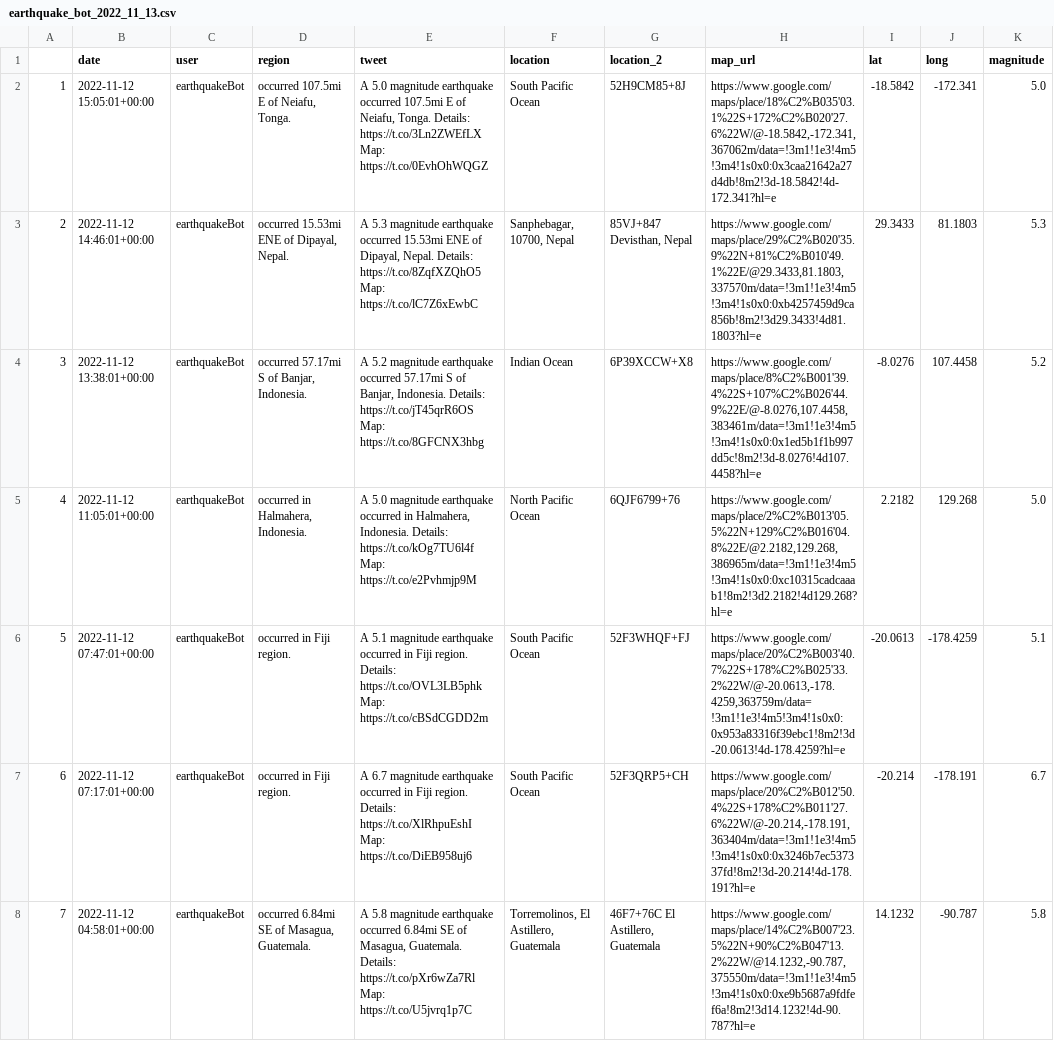
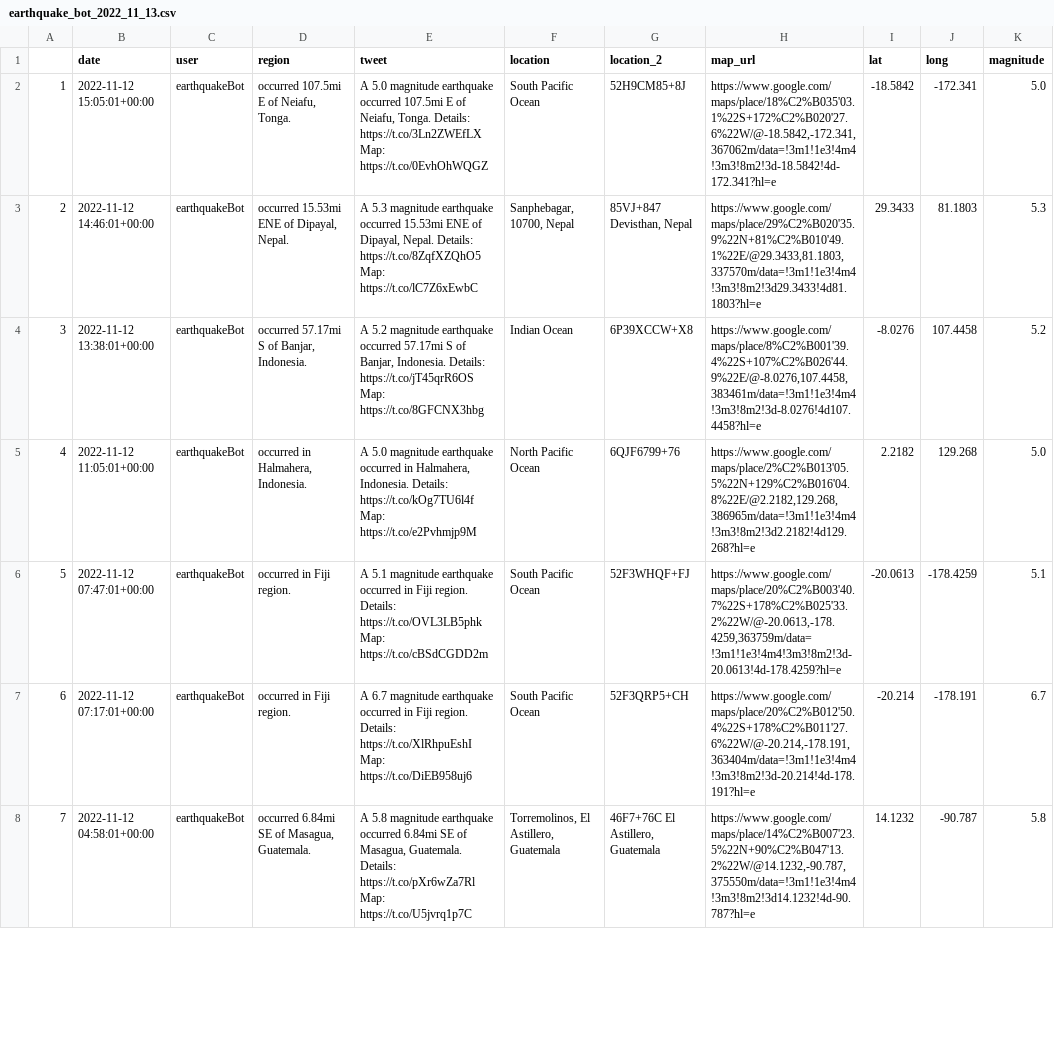
Before and after one commit to thayeylolu/Scheduled-Earth-Quake-Visualization, a CSV file: data/raw/earthquake_bot_2022_11_13.csv, drawn as a sheet; only a part is shown; the diff covers the shown part only; the diff names each change by its address in the sheet, - before the commit and + after, or states it on an @@ line.

```diff
--- a/data/raw/earthquake_bot_2022_11_13.csv
+++ b/data/raw/earthquake_bot_2022_11_13.csv
-H2 (map_url): https://www.google.com/maps/place/18%C2%B035'03.1%22S+172%C2%B020'27.6%22W/@-18.5842,-172.341,367062m/data=!3m1!1e3!4m5!3m4!1s0x0:0x3caa21642a27d4db!8m2!3d-18.5842!4d-172.341?hl=e
+H2 (map_url): https://www.google.com/maps/place/18%C2%B035'03.1%22S+172%C2%B020'27.6%22W/@-18.5842,-172.341,367062m/data=!3m1!1e3!4m4!3m3!8m2!3d-18.5842!4d-172.341?hl=e
-H3 (map_url): https://www.google.com/maps/place/29%C2%B020'35.9%22N+81%C2%B010'49.1%22E/@29.3433,81.1803,337570m/data=!3m1!1e3!4m5!3m4!1s0x0:0xb4257459d9ca856b!8m2!3d29.3433!4d81.1803?hl=e
+H3 (map_url): https://www.google.com/maps/place/29%C2%B020'35.9%22N+81%C2%B010'49.1%22E/@29.3433,81.1803,337570m/data=!3m1!1e3!4m4!3m3!8m2!3d29.3433!4d81.1803?hl=e
-H4 (map_url): https://www.google.com/maps/place/8%C2%B001'39.4%22S+107%C2%B026'44.9%22E/@-8.0276,107.4458,383461m/data=!3m1!1e3!4m5!3m4!1s0x0:0x1ed5b1f1b997dd5c!8m2!3d-8.0276!4d107.4458?hl=e
+H4 (map_url): https://www.google.com/maps/place/8%C2%B001'39.4%22S+107%C2%B026'44.9%22E/@-8.0276,107.4458,383461m/data=!3m1!1e3!4m4!3m3!8m2!3d-8.0276!4d107.4458?hl=e
-H5 (map_url): https://www.google.com/maps/place/2%C2%B013'05.5%22N+129%C2%B016'04.8%22E/@2.2182,129.268,386965m/data=!3m1!1e3!4m5!3m4!1s0x0:0xc10315cadcaaab1!8m2!3d2.2182!4d129.268?hl=e
+H5 (map_url): https://www.google.com/maps/place/2%C2%B013'05.5%22N+129%C2%B016'04.8%22E/@2.2182,129.268,386965m/data=!3m1!1e3!4m4!3m3!8m2!3d2.2182!4d129.268?hl=e
-H6 (map_url): https://www.google.com/maps/place/20%C2%B003'40.7%22S+178%C2%B025'33.2%22W/@-20.0613,-178.4259,363759m/data=!3m1!1e3!4m5!3m4!1s0x0:0x953a83316f39ebc1!8m2!3d-20.0613!4d-178.4259?hl=e
+H6 (map_url): https://www.google.com/maps/place/20%C2%B003'40.7%22S+178%C2%B025'33.2%22W/@-20.0613,-178.4259,363759m/data=!3m1!1e3!4m4!3m3!8m2!3d-20.0613!4d-178.4259?hl=e
-H7 (map_url): https://www.google.com/maps/place/20%C2%B012'50.4%22S+178%C2%B011'27.6%22W/@-20.214,-178.191,363404m/data=!3m1!1e3!4m5!3m4!1s0x0:0x3246b7ec537337fd!8m2!3d-20.214!4d-178.191?hl=e
+H7 (map_url): https://www.google.com/maps/place/20%C2%B012'50.4%22S+178%C2%B011'27.6%22W/@-20.214,-178.191,363404m/data=!3m1!1e3!4m4!3m3!8m2!3d-20.214!4d-178.191?hl=e
-H8 (map_url): https://www.google.com/maps/place/14%C2%B007'23.5%22N+90%C2%B047'13.2%22W/@14.1232,-90.787,375550m/data=!3m1!1e3!4m5!3m4!1s0x0:0xe9b5687a9fdfef6a!8m2!3d14.1232!4d-90.787?hl=e
+H8 (map_url): https://www.google.com/maps/place/14%C2%B007'23.5%22N+90%C2%B047'13.2%22W/@14.1232,-90.787,375550m/data=!3m1!1e3!4m4!3m3!8m2!3d14.1232!4d-90.787?hl=e
```
Also changed, not shown: 31 edited cells elsewhere in this file, 2 other files.
